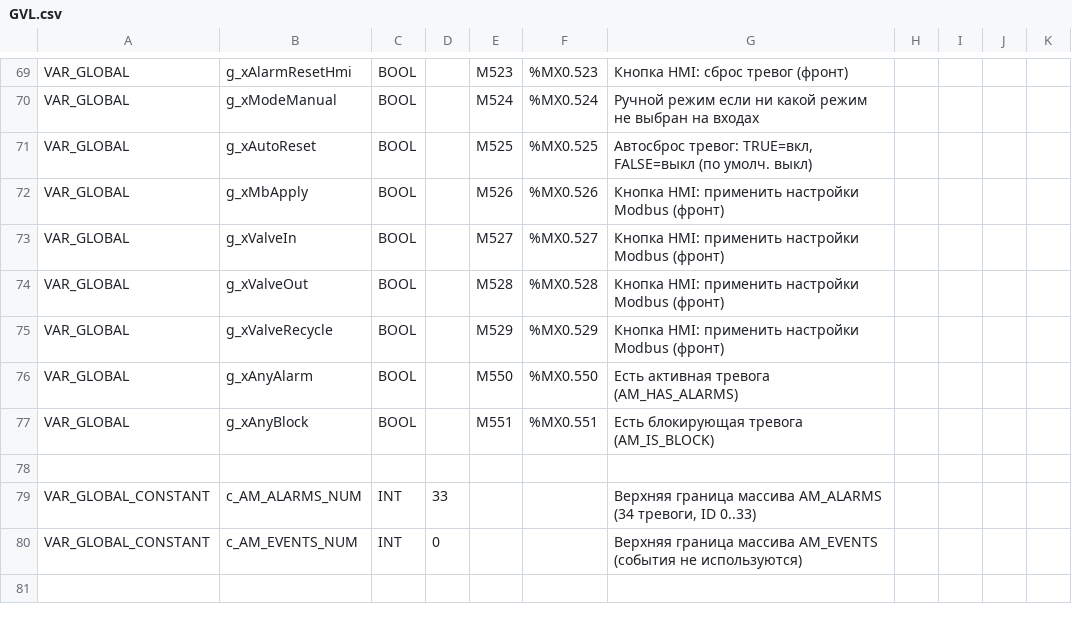
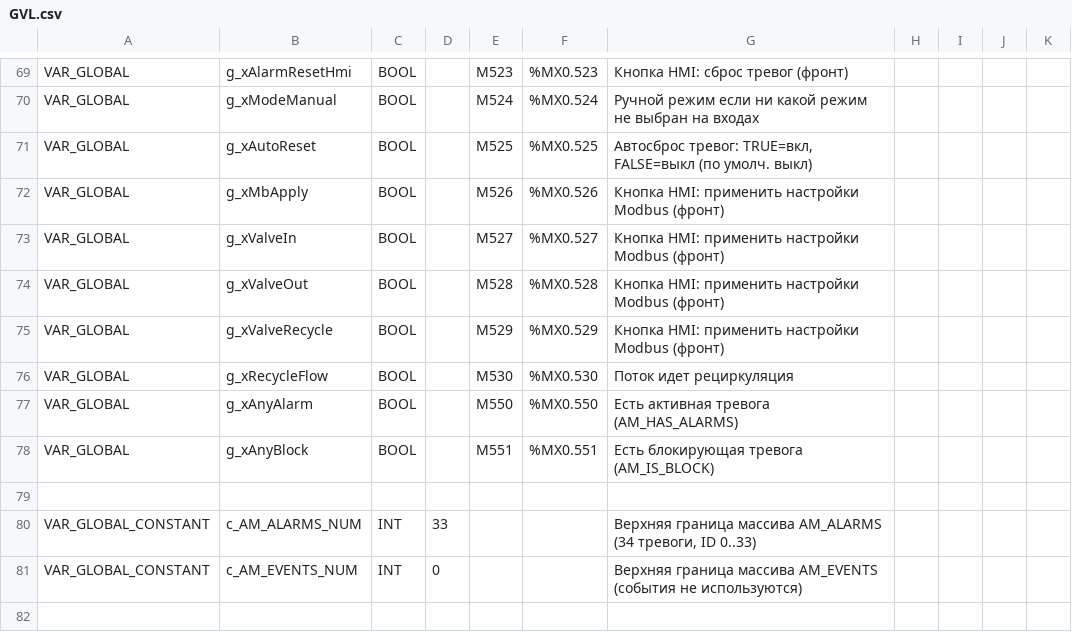
Before and after one commit to Serhioromano/gxw2-project-storage-hause, a CSV file: ПЛК/GVL.csv, drawn as a sheet; only a part is shown, gaps mark what is left out; the diff names each change by its address in the sheet, - before the commit and + after, or states it on an @@ line.

```diff
--- a/ПЛК/GVL.csv
+++ b/ПЛК/GVL.csv
+row 76: VAR_GLOBAL | g_xRecycleFlow | BOOL |  | M530 | %MX0.530 | Поток идет рециркуляция
```
Also changed, not shown: 3 other files.
